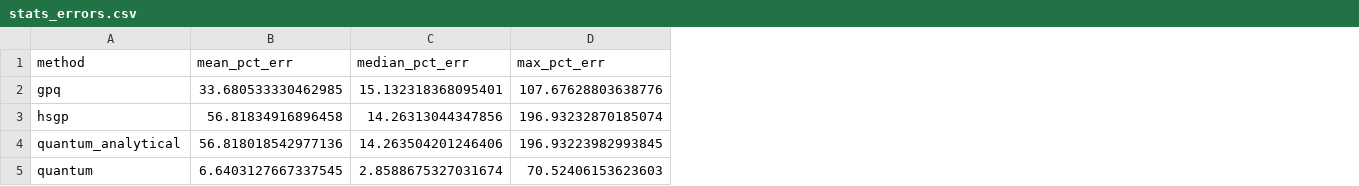
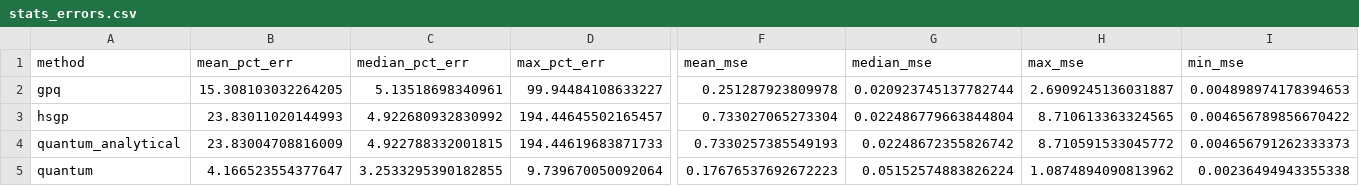
Before and after one commit to valterUo/gaussian_quantum, a CSV file: figures/stats_errors.csv, drawn as a sheet; only a part is shown, gaps mark what is left out; the diff covers the shown part only; the diff names each change by its address in the sheet, - before the commit and + after, or states it on an @@ line.

```diff
--- a/figures/stats_errors.csv
+++ b/figures/stats_errors.csv
+column F (mean_mse), rows 2-5: 0.251287923809978 | 0.733027065273304 | 0.7330257385549193 | 0.17676537692672223
+column G (median_mse), rows 2-5: 0.020923745137782744 | 0.022486779663844804 | 0.02248672355826742 | 0.05152574883826224
+column H (max_mse), rows 2-5: 2.6909245136031887 | 8.710613363324565 | 8.710591533045772 | 1.0874894090813962
+column I (min_mse), rows 2-5: 0.004898974178394653 | 0.004656789856670422 | 0.004656791262333373 | 0.00236494943355338
-B2 (mean_pct_err): 33.680533330462985
+B2 (mean_pct_err): 15.308103032264205
-C2 (median_pct_err): 15.132318368095401
+C2 (median_pct_err): 5.13518698340961
-D2 (max_pct_err): 107.67628803638776
+D2 (max_pct_err): 99.94484108633227
-B3 (mean_pct_err): 56.81834916896458
+B3 (mean_pct_err): 23.83011020144993
-C3 (median_pct_err): 14.26313044347856
+C3 (median_pct_err): 4.922680932830992
-D3 (max_pct_err): 196.93232870185074
+D3 (max_pct_err): 194.44645502165457
-B4 (mean_pct_err): 56.818018542977136
+B4 (mean_pct_err): 23.83004708816009
-C4 (median_pct_err): 14.263504201246406
+C4 (median_pct_err): 4.922788332001815
-D4 (max_pct_err): 196.93223982993845
+D4 (max_pct_err): 194.44619683871733
-B5 (mean_pct_err): 6.6403127667337545
+B5 (mean_pct_err): 4.166523554377647
-C5 (median_pct_err): 2.8588675327031674
+C5 (median_pct_err): 3.2533295390182855
-D5 (max_pct_err): 70.52406153623603
+D5 (max_pct_err): 9.739670050092064
```
Also changed, not shown: 4 edited cells elsewhere in this file, figures/stats_by_distribution.csv, figures/stats_by_payoff.csv, 55 other files.
